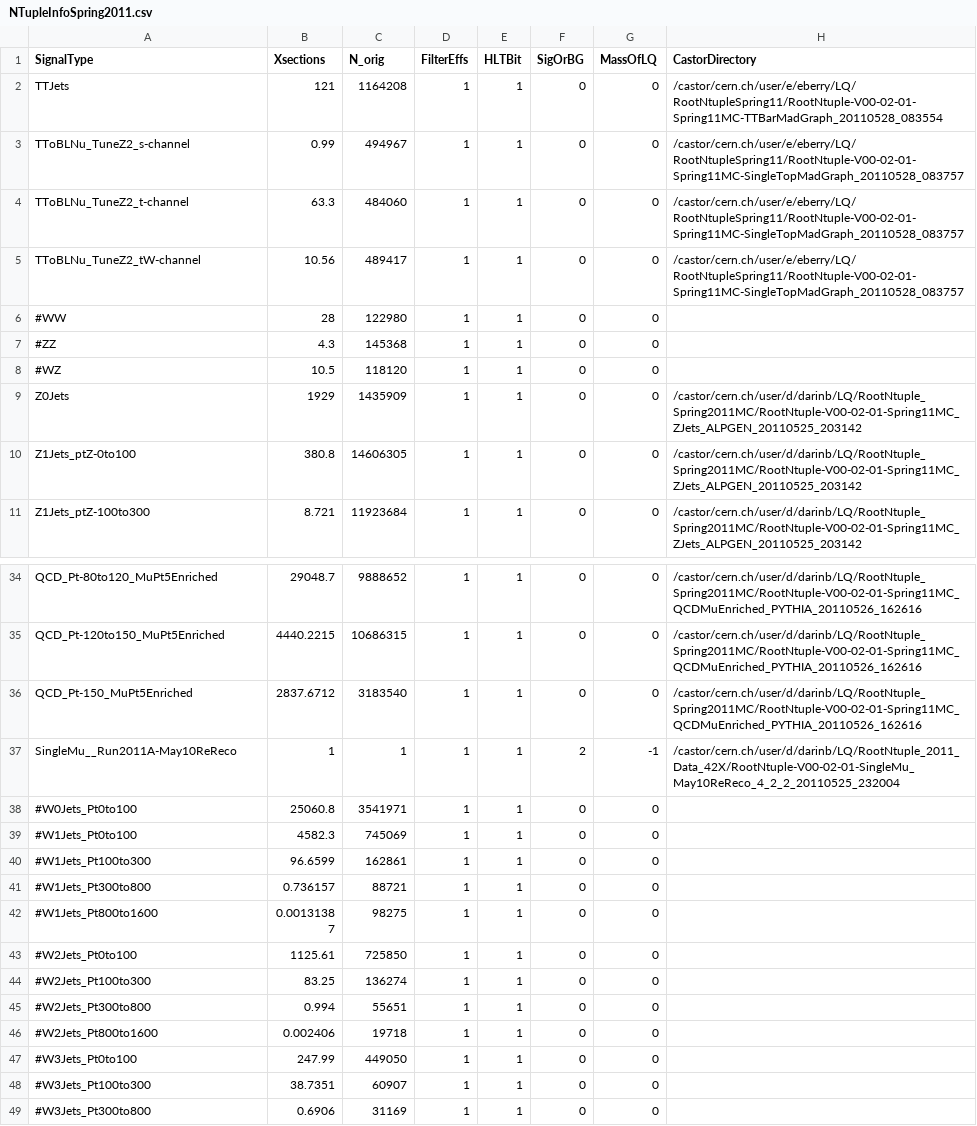
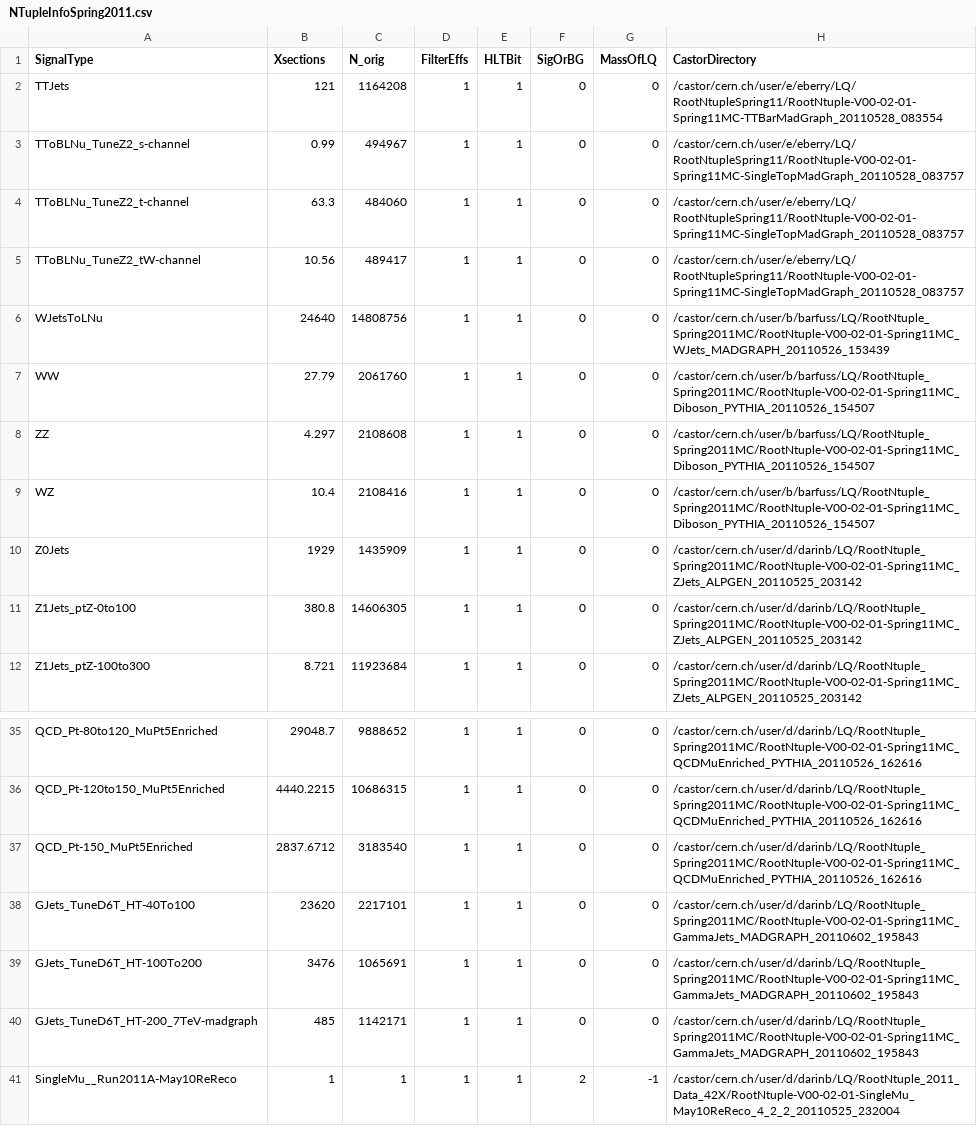
Before and after one commit to darinbaumgartel/usercode, a CSV file: LQ/NTupleAnalyzerV2/NTupleInfoSpring2011.csv, drawn as a sheet; only a part is shown, gaps mark what is left out; the shorter side is filled out with more unchanged rows.

Commit message:
Final version of NTupleInfo with Spring11 MC

```diff
--- a/LQ/NTupleAnalyzerV2/NTupleInfoSpring2011.csv
+++ b/LQ/NTupleAnalyzerV2/NTupleInfoSpring2011.csv
@@ -5,5 +5,6 @@ TToBLNu_TuneZ2_t-channel,63.3,484060,1,1,0,0,/castor/cern.ch/user/e/eberry/LQ/Ro
 TToBLNu_TuneZ2_tW-channel,10.56,489417,1,1,0,0,/castor/cern.ch/user/e/eberry/LQ/RootNtupleSpring11/RootNtuple-V00-02-01-Spring11MC-SingleTopMadGraph_20110528_083757
-#WW,28,122980,1,1,0,0,
-#ZZ,4.3,145368,1,1,0,0,
-#WZ,10.5,118120,1,1,0,0,
+WJetsToLNu,24640,14808756,1,1,0,0,/castor/cern.ch/user/b/barfuss/LQ/RootNtuple_Spring2011MC/RootNtuple-V00-02-01-Spring11MC_WJets_MADGRAPH_20110526_153439
+WW,27.79,2061760,1,1,0,0,/castor/cern.ch/user/b/barfuss/LQ/RootNtuple_Spring2011MC/RootNtuple-V00-02-01-Spring11MC_Diboson_PYTHIA_20110526_154507
+ZZ,4.297,2108608,1,1,0,0,/castor/cern.ch/user/b/barfuss/LQ/RootNtuple_Spring2011MC/RootNtuple-V00-02-01-Spring11MC_Diboson_PYTHIA_20110526_154507
+WZ,10.4,2108416,1,1,0,0,/castor/cern.ch/user/b/barfuss/LQ/RootNtuple_Spring2011MC/RootNtuple-V00-02-01-Spring11MC_Diboson_PYTHIA_20110526_154507
 Z0Jets,1929,1435909,1,1,0,0,/castor/cern.ch/user/d/darinb/LQ/RootNtuple_Spring2011MC/RootNtuple-V00-02-01-Spring11MC_ZJets_ALPGEN_20110525_203142
@@ -36,2 +37,5 @@ QCD_Pt-120to150_MuPt5Enriched,4440.2215,10686315,1,1,0,0,/castor/cern.ch/user/d/
 QCD_Pt-150_MuPt5Enriched,2837.6712,3183540,1,1,0,0,/castor/cern.ch/user/d/darinb/LQ/RootNtuple_Spring2011MC/RootNtuple-V00-02-01-Spring11MC_QCDMuEnriched_PYTHIA_20110526_162616
+GJets_TuneD6T_HT-40To100,23620,2217101,1,1,0,0,/castor/cern.ch/user/d/darinb/LQ/RootNtuple_Spring2011MC/RootNtuple-V00-02-01-Spring11MC_GammaJets_MADGRAPH_20110602_195843
+GJets_TuneD6T_HT-100To200,3476,1065691,1,1,0,0,/castor/cern.ch/user/d/darinb/LQ/RootNtuple_Spring2011MC/RootNtuple-V00-02-01-Spring11MC_GammaJets_MADGRAPH_20110602_195843
+GJets_TuneD6T_HT-200_7TeV-madgraph,485,1142171,1,1,0,0,/castor/cern.ch/user/d/darinb/LQ/RootNtuple_Spring2011MC/RootNtuple-V00-02-01-Spring11MC_GammaJets_MADGRAPH_20110602_195843
 SingleMu__Run2011A-May10ReReco,1,1,1,1,2,-1,/castor/cern.ch/user/d/darinb/LQ/RootNtuple_2011_Data_42X/RootNtuple-V00-02-01-SingleMu_May10ReReco_4_2_2_20110525_232004
```
